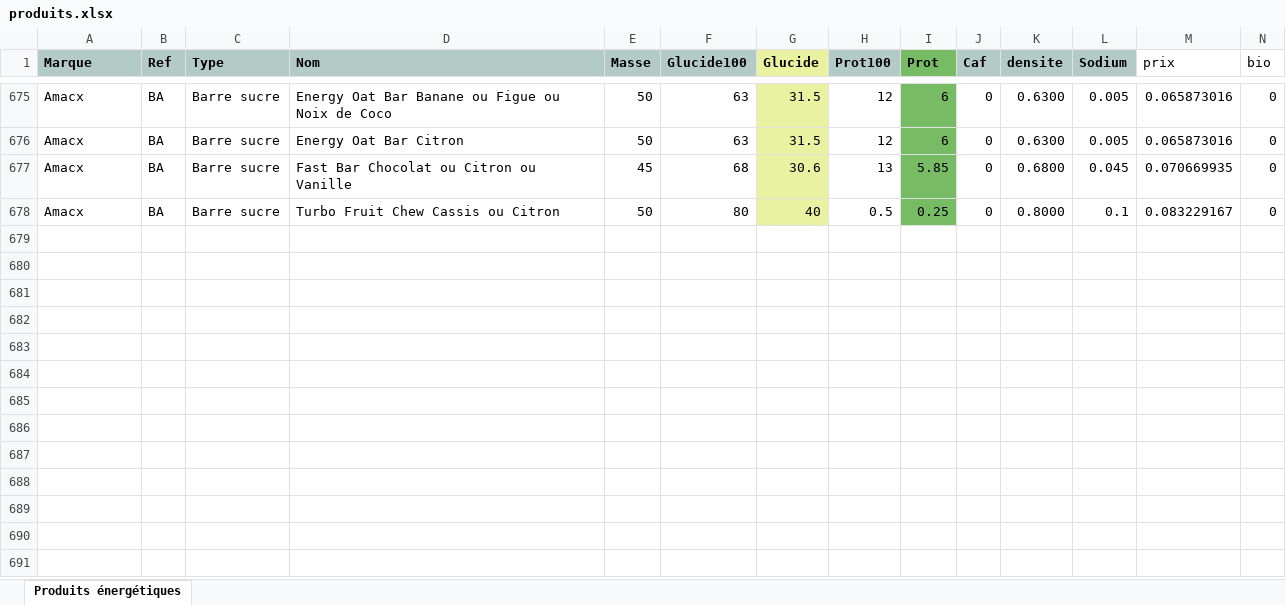
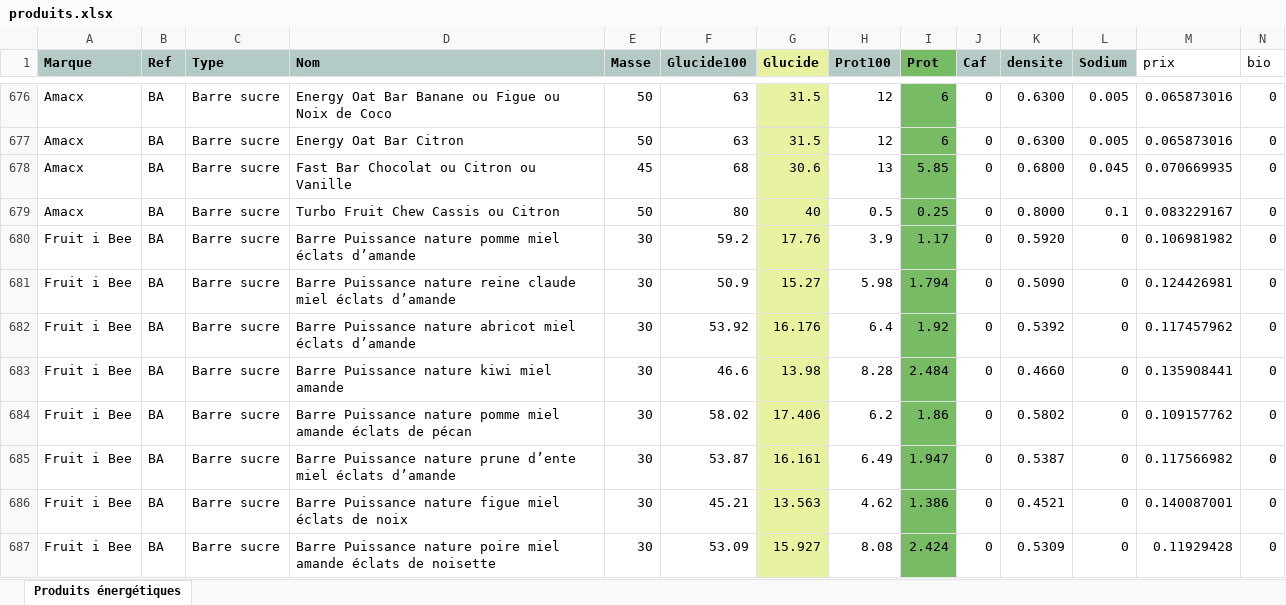
Before and after one commit to RunBooster/RunBoosterComparateur, an Excel workbook: produits.xlsx, sheet Produits énergétiques, drawn as a sheet; only a part is shown, gaps mark what is left out; values as stored, in another font and other column widths than the file's, no borders; rows hold the shown columns only; the diff covers the shown part only; the diff names each change by its address in the sheet, - before the commit and + after, or states it on an @@ line.

Commit message:
Add files via upload

```diff
--- a/produits.xlsx (sheet Produits énergétiques)
+++ b/produits.xlsx (sheet Produits énergétiques)
+row 680: Fruit i Bee | BA | Barre sucre | Barre Puissance nature pomme miel éclats d’amande | 30 | 59.2 | 17.76 | 3.9 | 1.17 | 0 | 0.5920 | 0 | 0.106981982 | 0
+row 681: Fruit i Bee | BA | Barre sucre | Barre Puissance nature reine claude miel éclats d’amande | 30 | 50.9 | 15.27 | 5.98 | 1.794 | 0 | 0.5090 | 0 | 0.124426981 | 0
+row 682: Fruit i Bee | BA | Barre sucre | Barre Puissance nature abricot miel éclats d’amande | 30 | 53.92 | 16.176 | 6.4 | 1.92 | 0 | 0.5392 | 0 | 0.117457962 | 0
+row 683: Fruit i Bee | BA | Barre sucre | Barre Puissance nature kiwi miel amande | 30 | 46.6 | 13.98 | 8.28 | 2.484 | 0 | 0.4660 | 0 | 0.135908441 | 0
+row 684: Fruit i Bee | BA | Barre sucre | Barre Puissance nature pomme miel amande éclats de pécan | 30 | 58.02 | 17.406 | 6.2 | 1.86 | 0 | 0.5802 | 0 | 0.109157762 | 0
+row 685: Fruit i Bee | BA | Barre sucre | Barre Puissance nature prune d’ente miel éclats d’amande | 30 | 53.87 | 16.161 | 6.49 | 1.947 | 0 | 0.5387 | 0 | 0.117566982 | 0
+row 686: Fruit i Bee | BA | Barre sucre | Barre Puissance nature figue miel éclats de noix | 30 | 45.21 | 13.563 | 4.62 | 1.386 | 0 | 0.4521 | 0 | 0.140087001 | 0
+row 687: Fruit i Bee | BA | Barre sucre | Barre Puissance nature poire miel amande éclats de noisette | 30 | 53.09 | 15.927 | 8.08 | 2.424 | 0 | 0.5309 | 0 | 0.11929428 | 0
```
Also changed, not shown: 9 added rows, 1 removed row and 2 edited cells elsewhere in this sheet, formulas that keep their value.
